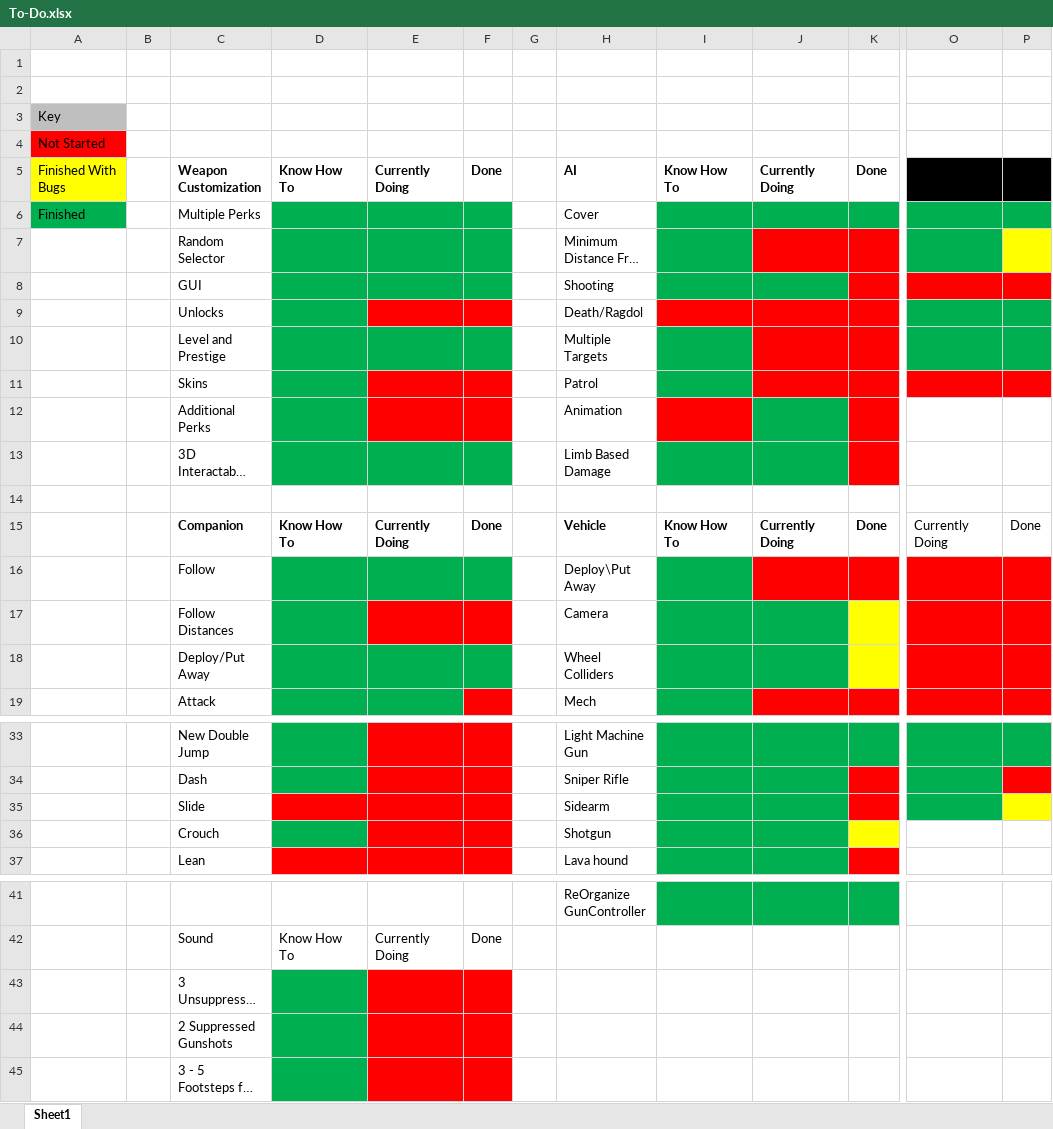
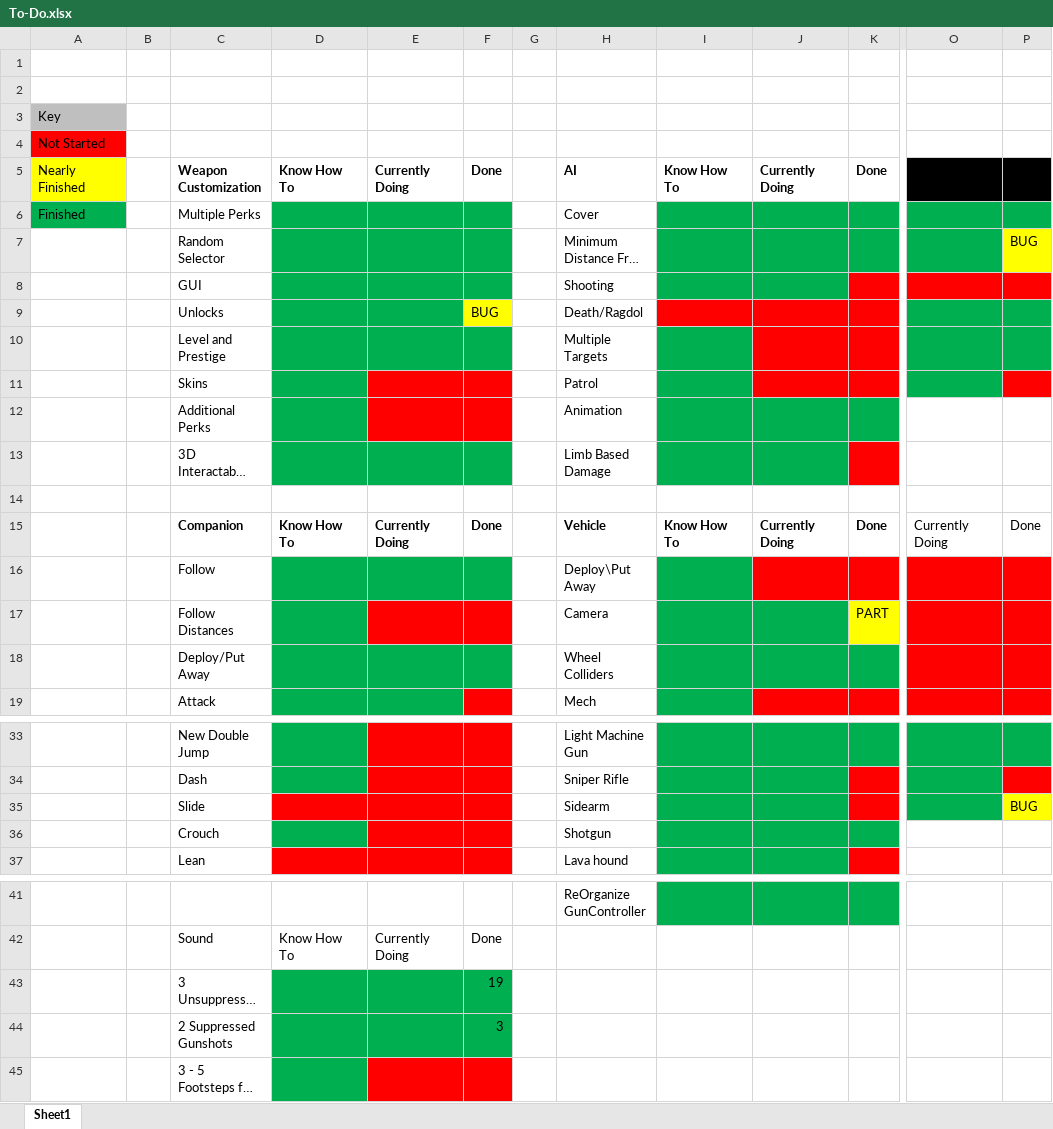
Before and after one commit to LewisMoltenPlanet/Status-Online, an Excel workbook: To-Do.xlsx, sheet Sheet1, drawn as a sheet; only a part is shown, gaps mark what is left out; long unchanged cells end in …; values as stored, in another font and other column widths than the file's, no borders; table styles not drawn; the diff names each change by its address in the sheet, - before the commit and + after, or states it on an @@ line.

```diff
--- a/To-Do.xlsx (sheet Sheet1)
+++ b/To-Do.xlsx (sheet Sheet1)
-A5: Finished With Bugs
+A5: Nearly Finished
-J7:K7 fill: #FF0000
+J7:K7 fill: #00B050
-P7: (empty)
+P7: BUG
-E9 fill: #FF0000
+E9 fill: #00B050
-F9: (empty)
+F9: BUG
-F9 fill: #FF0000
+F9 fill: #FFFF00
-O11 fill: #FF0000
+O11 fill: #00B050
-I12 fill: #FF0000
+I12 fill: #00B050
-K12 fill: #FF0000
+K12 fill: #00B050
-K17: (empty)
+K17: PART
-K18 fill: #FFFF00
+K18 fill: #00B050
-P35: (empty)
+P35: BUG
-K36 fill: #FFFF00
+K36 fill: #00B050
-E43:F44 fill: #FF0000
+E43:F44 fill: #00B050
-F43: (empty)
+F43: 19
-F44: (empty)
+F44: 3
```
Also changed, not shown: 8 other files.
